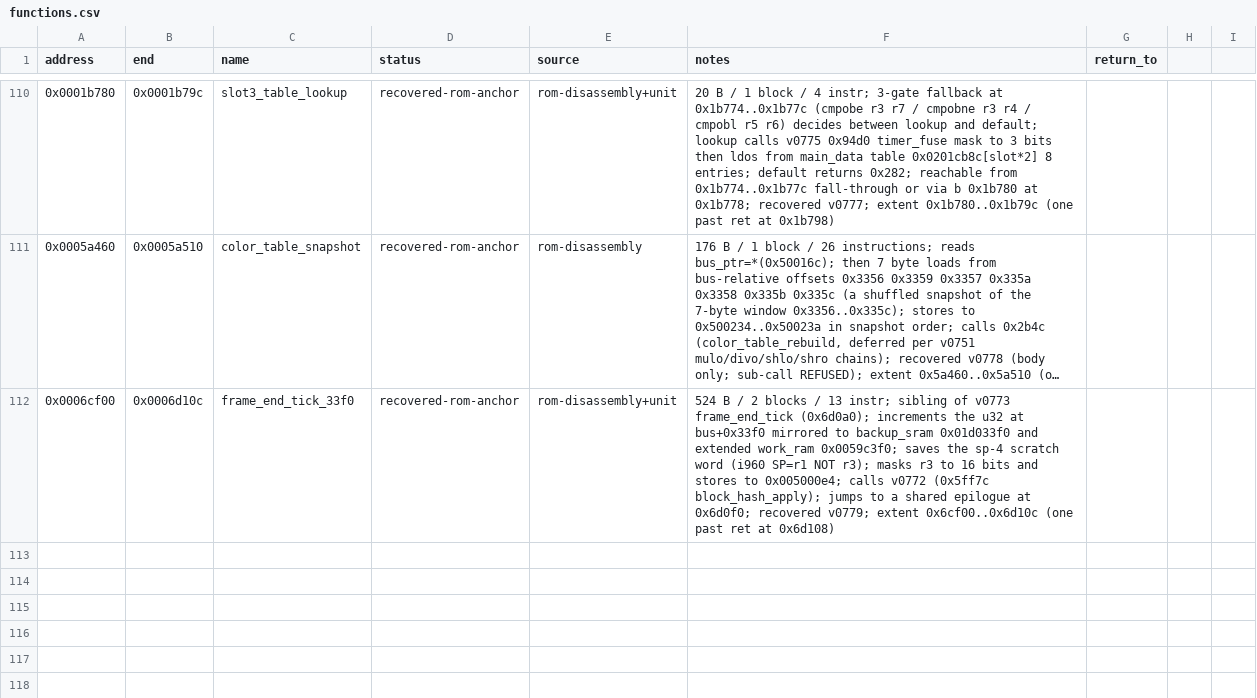
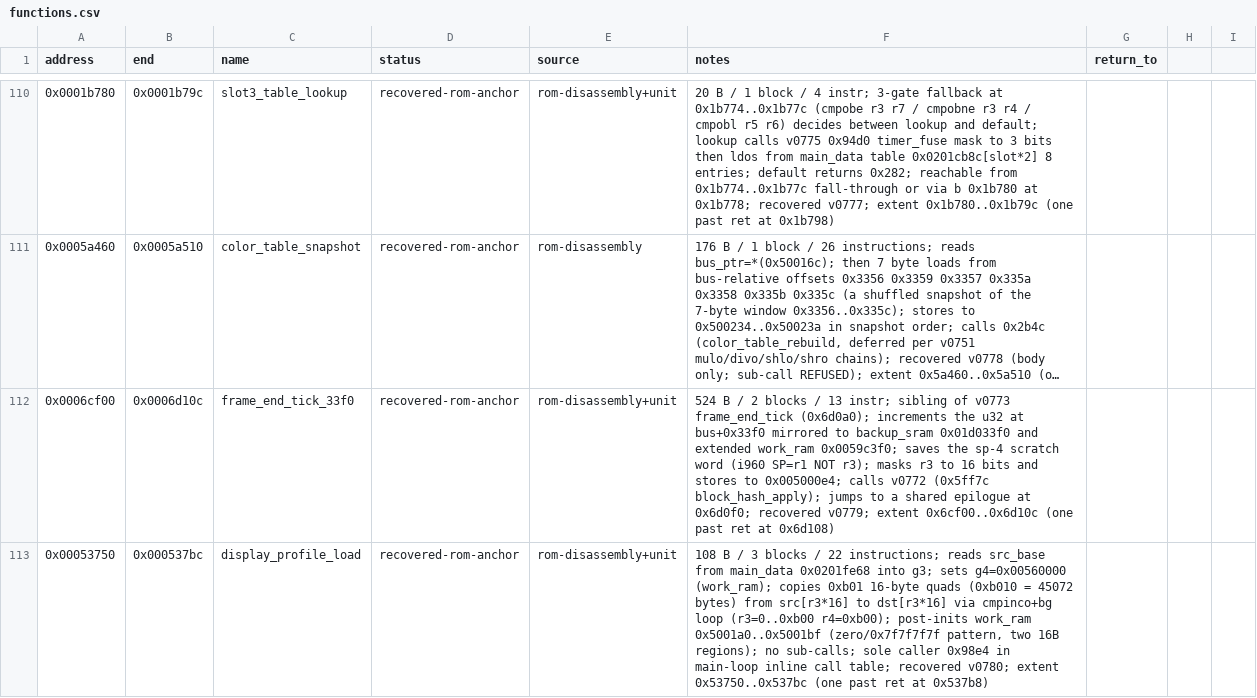
Before and after one commit to biggestsonicfan/vf2-decomp, a CSV file: decomp/i960/functions.csv, drawn as a sheet; only a part is shown, gaps mark what is left out; long unchanged cells end in ….

Commit message:
v0780: recover 0x53750 display_profile_load (cmpinco+bg quad copy)
108 B / 3 blocks / 22 instructions. Reads src_base from
main_data 0x0201fe68 into g3, sets g4=0x00560000 (work_ram),
copies 0xb01 16-byte quads (0xb010 = 45072 bytes) from
src[r3*16] to dst[r3*16] via cmpinco+bg loop (r3=0..0xb00
r4=0xb00), then post-inits work_ram 0x5001a0..0x5001bf
with zero/0x7f7f7f7f pattern (two 16B regions).

No sub-calls. Sole caller: 0x98e4 in main-loop inline call
table at 0x98a0..0x98ec.

cmpinco+bg loop semantics: r3 < r4 -> r3+1, CC=GREATER,
bg taken; r3 == r4 -> r3+1, CC=EQUAL, bg falls through;
r3 > r4 -> r3=r4, CC=LESS, bg falls through. So with
r4=0xb00, loop runs 0xb01 iters (r3=0..0xb00 inclusive).

Initial commit had off-by-one (broke on r3==r4 instead of
running one more iter) + test fixture filled only 192 bytes
which read past the main_data buffer. Fixed in this commit:
loop runs 0..0xb00, test fills 0xb010 bytes, src_base=0x02000000.

ctest #71 vf2_display_profile_load_53750 (0.02s) PASSES with
4 legs (different fill_bytes + post-init sentinels).

```diff
--- a/decomp/i960/functions.csv
+++ b/decomp/i960/functions.csv
@@ -112 +112,2 @@ address,end,name,status,source,notes,return_to
 0x0006cf00,0x0006d10c,frame_end_tick_33f0,recovered-rom-anchor,rom-disassembly+unit,"524 B / 2 blocks / 13 instr; sibling of v0773 frame_end_tick (0x6d0a0); increments the u32 at bus+0x33f0 mirrored to backup_sram 0x01d033f0 and extended work_ram 0x0059c3f0; saves the sp-4 scratch word (i960 SP=r1 NOT r3); masks r3 to 16 bits and stores to 0x005000e4; calls v0772 (0x5ff7c block_hash_apply); jumps to a shared epilogue at 0x6d0f0; recovered v0779; extent 0x6cf00..0x6d10c (one past ret at 0x6d108)"
+0x00053750,0x000537bc,display_profile_load,recovered-rom-anchor,rom-disassembly+unit,"108 B / 3 blocks / 22 instructions; reads src_base from main_data 0x0201fe68 into g3; sets g4=0x00560000 (work_ram); copies 0xb01 16-byte quads (0xb010 = 45072 bytes) from src[r3*16] to dst[r3*16] via cmpinco+bg loop (r3=0..0xb00 r4=0xb00); post-inits work_ram 0x5001a0..0x5001bf (zero/0x7f7f7f7f pattern, two 16B regions); no sub-calls; sole caller 0x98e4 in main-loop inline call table; recovered v0780; extent 0x53750..0x537bc (one past ret at 0x537b8)"
```
Also changed, not shown: 5 other files.
